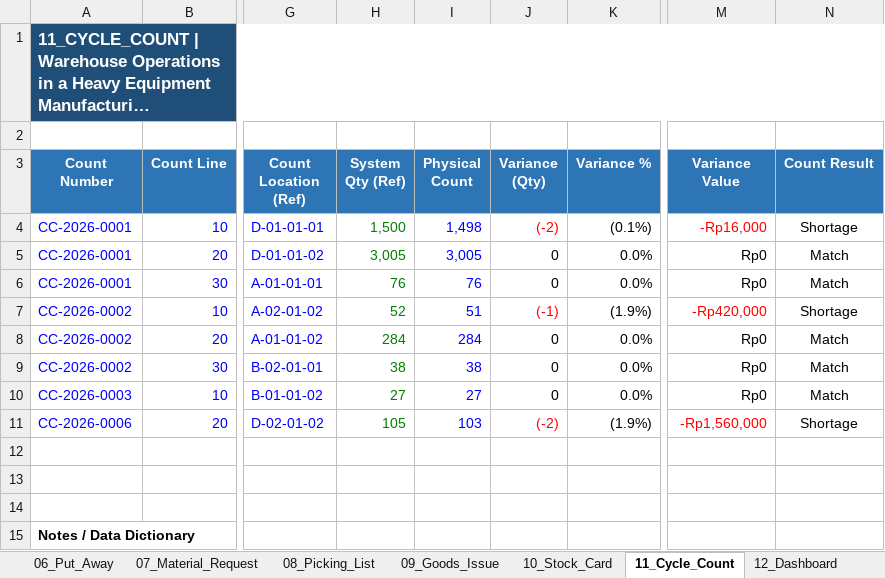
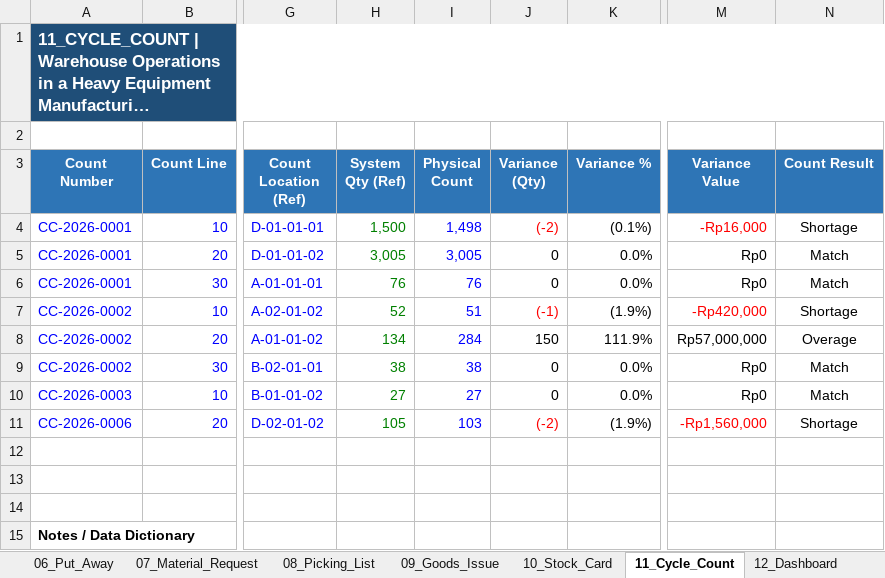
Before and after one commit to fikri-fajar/warehouse-operations-simulation, an Excel workbook: Warehouse_Operations_Simulation.xlsx, sheet 11_Cycle_Count, drawn as a sheet; only a part is shown, gaps mark what is left out; long unchanged cells end in …; values as stored, in another font and other column widths than the file's, no borders; conditional formats and table styles not drawn; the diff names each change by its address in the sheet, - before the commit and + after, or states it on an @@ line.

Commit message:
Add cycle count worksheet

```diff
--- a/Warehouse_Operations_Simulation.xlsx (sheet 11_Cycle_Count)
+++ b/Warehouse_Operations_Simulation.xlsx (sheet 11_Cycle_Count)
-H8 (System Qty (Ref)): 284
+H8 (System Qty (Ref)): 134
-J8 (Variance (Qty)): 0
+J8 (Variance (Qty)): 150
-K8 (Variance %): 0.0%
+K8 (Variance %): 111.9%
-M8 (Variance Value): Rp0
+M8 (Variance Value): Rp57,000,000
-N8 (Count Result): Match
+N8 (Count Result): Overage
```
Also changed, not shown: sheet 10_Stock_Card, sheet 05_Goods_Receipt, sheet 04_Purchase_Order, sheet 06_Put_Away, sheet 07_Material_Request, sheet 08_Picking_List.
